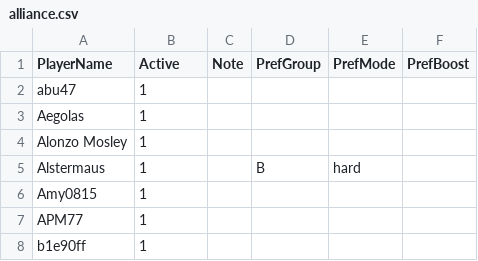
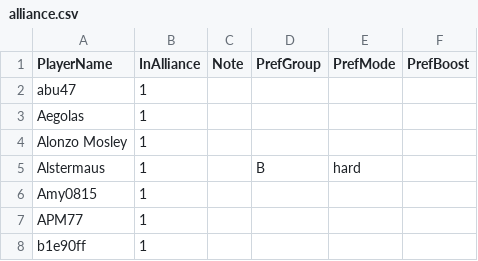
Before and after one commit to its-h4k1/desert-storm-roster-optimizer, a CSV file: data/alliance.csv, drawn as a sheet; only a part is shown.

Commit message:
Rename alliance membership flag to InAlliance

```diff
--- a/data/alliance.csv
+++ b/data/alliance.csv
@@ -1,2 +1,2 @@
-PlayerName,Active,Note,PrefGroup,PrefMode,PrefBoost
+PlayerName,InAlliance,Note,PrefGroup,PrefMode,PrefBoost
 abu47,1,,,,
```
Also changed, not shown: 10 other files.
